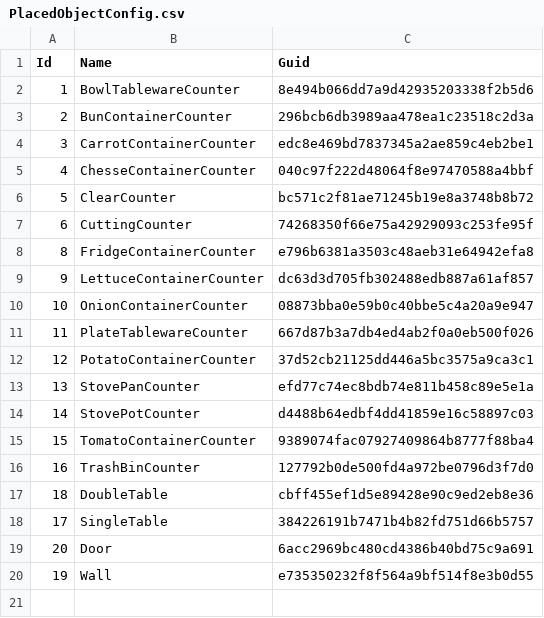
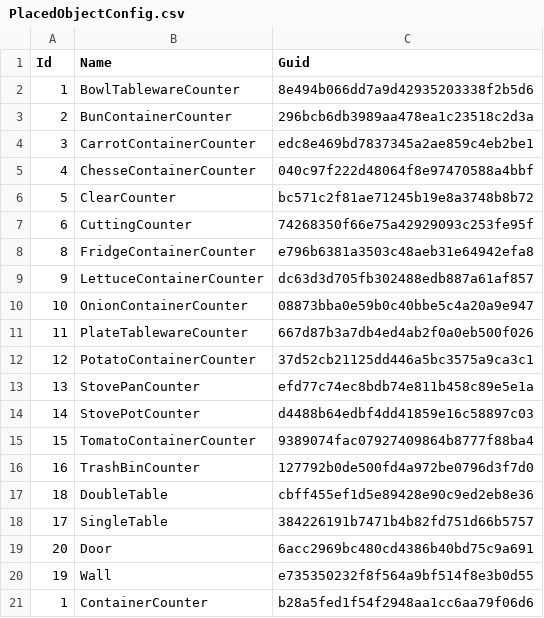
Before and after one commit to HungLeAnh/DailyCooking, a CSV file: DailyCooking/Assets/Configs/PlacedObject/PlacedObjectConfig.csv, drawn as a sheet.

```diff
--- a/DailyCooking/Assets/Configs/PlacedObject/PlacedObjectConfig.csv
+++ b/DailyCooking/Assets/Configs/PlacedObject/PlacedObjectConfig.csv
@@ -20 +20,2 @@ Id,Name,Guid
 19,Wall,e735350232f8f564a9bf514f8e3b0d55
+1,ContainerCounter,b28a5fed1f54f2948aa1cc6aa79f06d6
```
Also changed, not shown: DailyCooking/Assets/Configs/ConfigShop/ConfigShop.csv, 37 other files.
